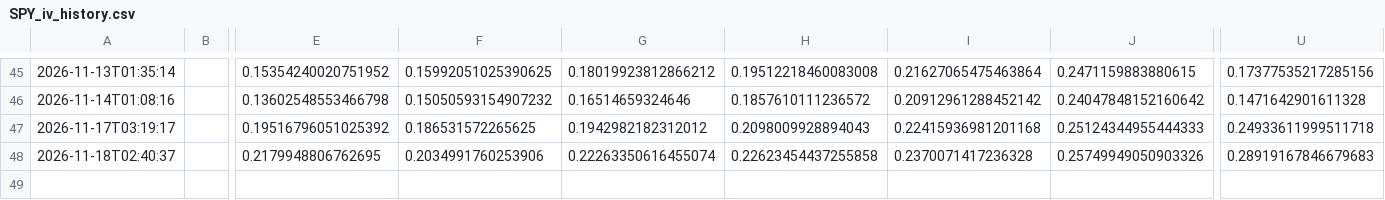
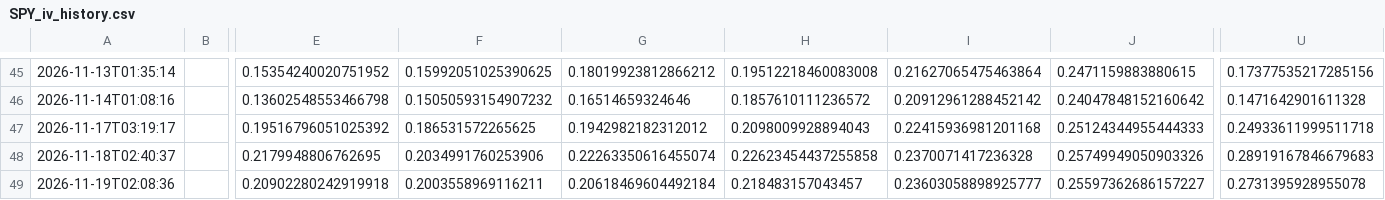
Before and after one commit to sherifabdel-ship-it/OhOptionTee, a CSV file: outputs/SPY_iv_history.csv, drawn as a sheet; only a part is shown, gaps mark what is left out; rows hold the shown columns only; the diff names each change by its address in the sheet, - before the commit and + after, or states it on an @@ line.

```diff
--- a/outputs/SPY_iv_history.csv
+++ b/outputs/SPY_iv_history.csv
+row 49: 2026-11-19T02:08:36 |  | 0.20902280242919918 | 0.2003558969116211 | 0.20618469604492184 | 0.218483157043457 | 0.23603058898925777 | 0.25597362686157227 | 0.2731395928955078
```
Also changed, not shown: outputs/ETHU_iv_history.csv, outputs/USO_iv_history.csv, 12 other files.
